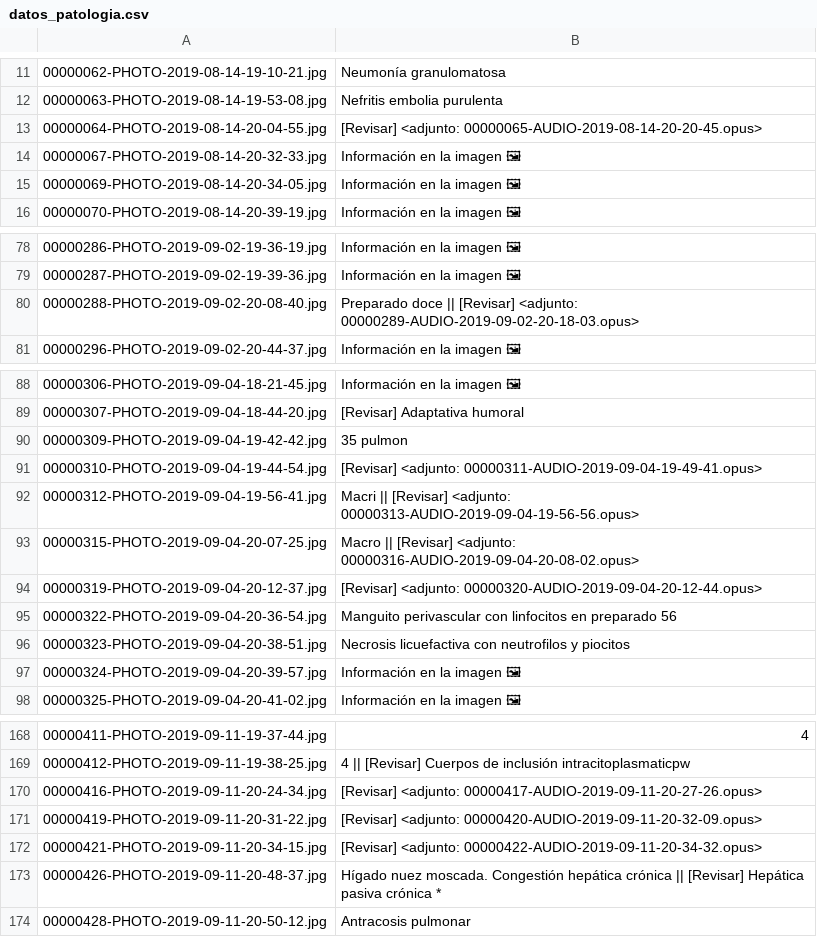
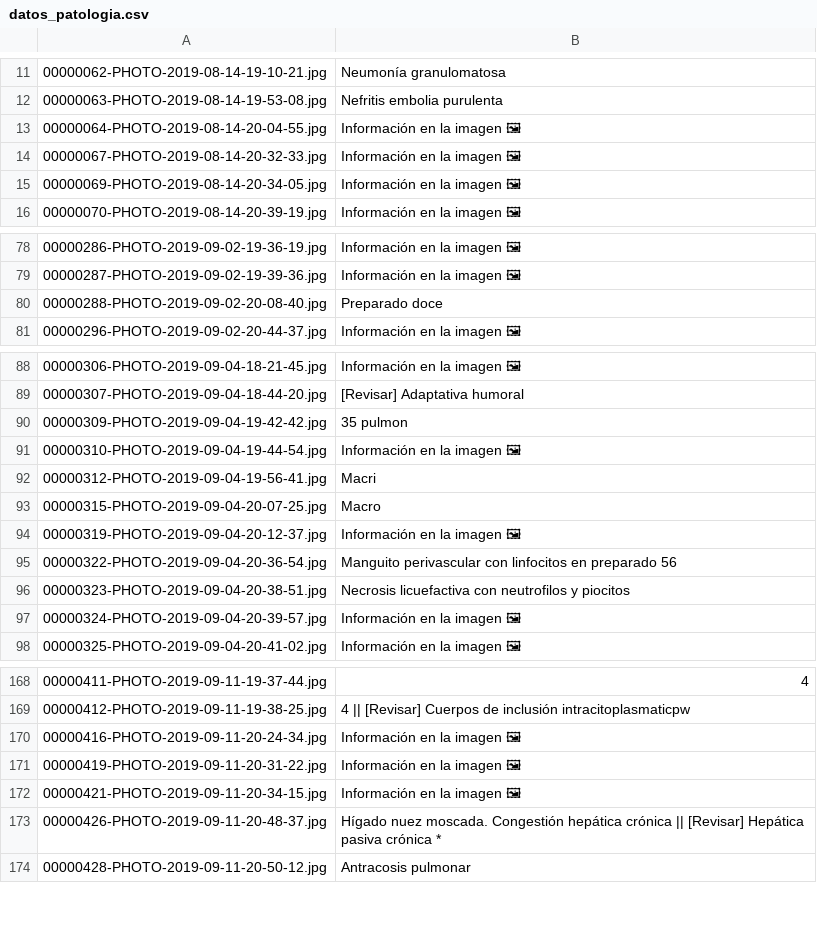
Before and after one commit to Luca-Aiello/Flashcard_App, a CSV file: datos_patologia.csv, drawn as a sheet; only a part is shown, gaps mark what is left out; the diff names each change by its address in the sheet, - before the commit and + after, or states it on an @@ line.

Commit message:
Archivo CSV actualizado con el script nuevo

```diff
--- a/datos_patologia.csv
+++ b/datos_patologia.csv
-B13: [Revisar] <adjunto: 00000065-AUDIO-2019-08-14-20-20-45.opus>
+B13: Información en la imagen 🖼
-B80: Preparado doce || [Revisar] <adjunto: 00000289-AUDIO-2019-09-02-20-18-03.opus>
+B80: Preparado doce
-B91: [Revisar] <adjunto: 00000311-AUDIO-2019-09-04-19-49-41.opus>
+B91: Información en la imagen 🖼
-B92: Macri || [Revisar] <adjunto: 00000313-AUDIO-2019-09-04-19-56-56.opus>
+B92: Macri
-B93: Macro || [Revisar] <adjunto: 00000316-AUDIO-2019-09-04-20-08-02.opus>
+B93: Macro
-B94: [Revisar] <adjunto: 00000320-AUDIO-2019-09-04-20-12-44.opus>
+B94: Información en la imagen 🖼
-B170: [Revisar] <adjunto: 00000417-AUDIO-2019-09-11-20-27-26.opus>
+B170: Información en la imagen 🖼
-B171: [Revisar] <adjunto: 00000420-AUDIO-2019-09-11-20-32-09.opus>
+B171: Información en la imagen 🖼
-B172: [Revisar] <adjunto: 00000422-AUDIO-2019-09-11-20-34-32.opus>
+B172: Información en la imagen 🖼
```
